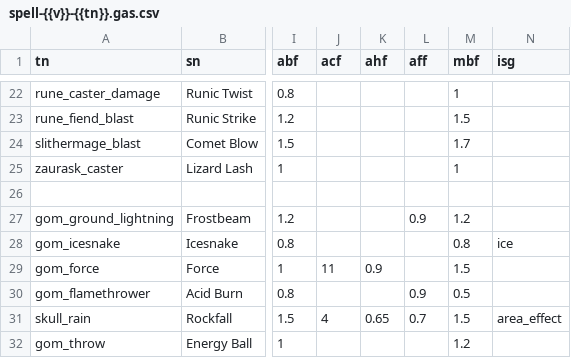
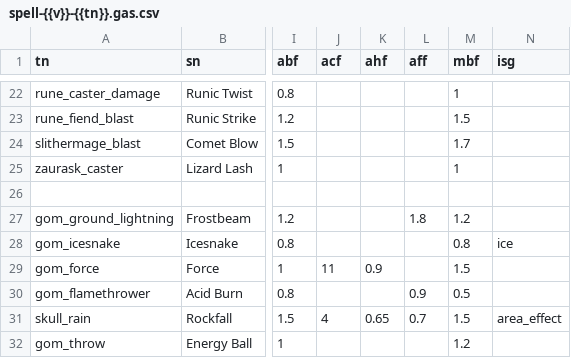
Before and after one commit to foerstj/enemy-spells, a CSV file: gaspy/jinja/enemy-spells/spell-{{v}}-{{tn}}.gas.csv, drawn as a sheet; only a part is shown, gaps mark what is left out; the diff names each change by its address in the sheet, - before the commit and + after, or states it on an @@ line.

```diff
--- a/gaspy/jinja/enemy-spells/spell-{{v}}-{{tn}}.gas.csv
+++ b/gaspy/jinja/enemy-spells/spell-{{v}}-{{tn}}.gas.csv
-L27 (aff): 0.9
+L27 (aff): 1.8
```
Also changed, not shown: 1 other file.
